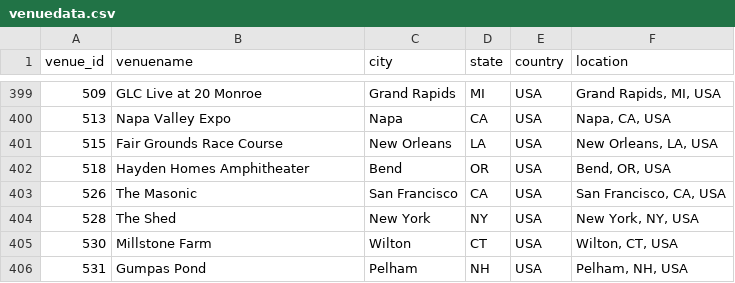
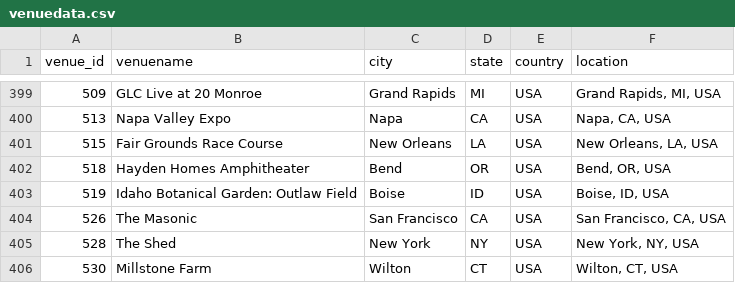
Before and after one commit to connorkitchings/Concerts, a CSV file: Data/Goose/From Web/venuedata.csv, drawn as a sheet; only a part is shown, gaps mark what is left out; the shorter side is filled out with more unchanged rows; the diff names each change by its address in the sheet, - before the commit and + after, or states it on an @@ line.

```diff
--- a/Data/Goose/From Web/venuedata.csv
+++ b/Data/Goose/From Web/venuedata.csv
+row 403: 519 | Idaho Botanical Garden: Outlaw Field | Boise | ID | USA | Boise, ID, USA
```
Also changed, not shown: Data/Goose/From Web/setlistdata.csv, Data/Goose/From Web/songdata.csv, 7 other files.
